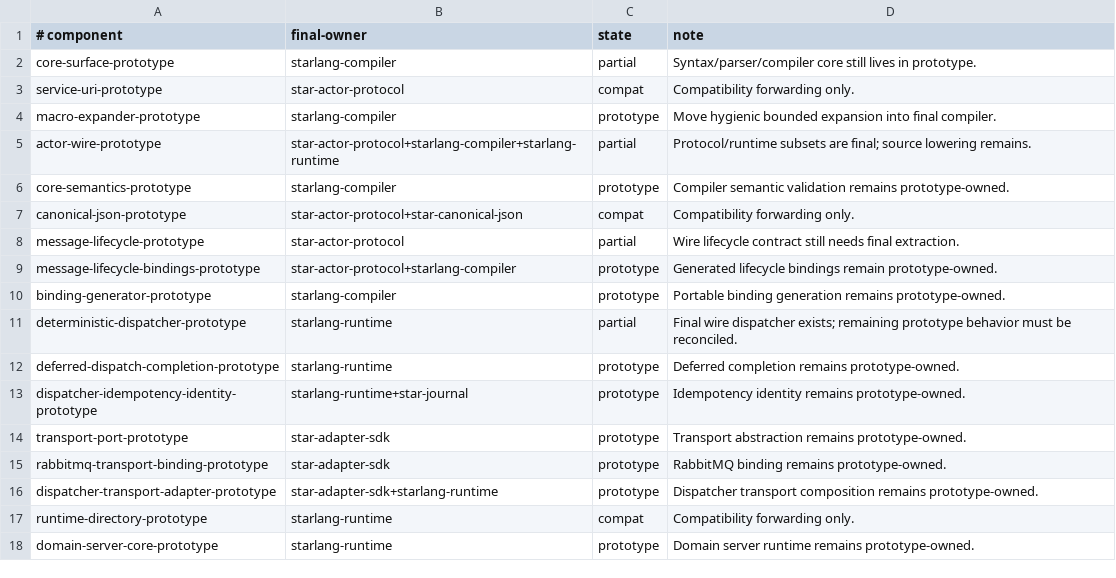
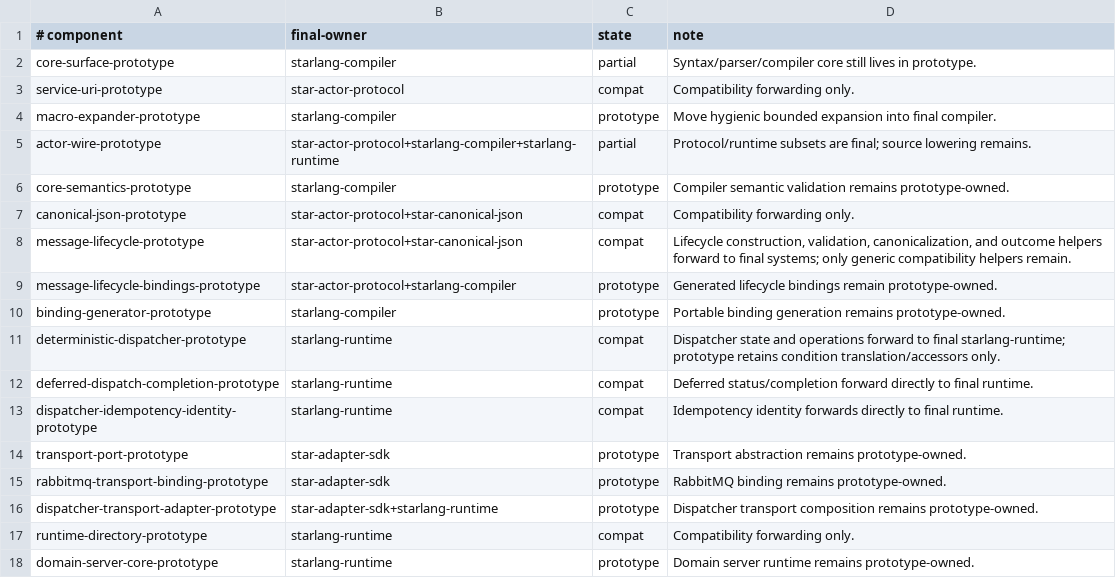
Before and after one commit to lost-rob0t/star-lang, a TSV file: ci/prototype-migration.tsv, drawn as a sheet; only a part is shown.

Commit message:
audit: recognize already-final lifecycle and dispatcher authority

```diff
--- a/ci/prototype-migration.tsv
+++ b/ci/prototype-migration.tsv
@@ -7,8 +7,8 @@ core-semantics-prototype	starlang-compiler	prototype	Compiler semantic validatio
 canonical-json-prototype	star-actor-protocol+star-canonical-json	compat	Compatibility forwarding only.
-message-lifecycle-prototype	star-actor-protocol	partial	Wire lifecycle contract still needs final extraction.
+message-lifecycle-prototype	star-actor-protocol+star-canonical-json	compat	Lifecycle construction, validation, canonicalization, and outcome helpers forward to final systems; only generic compatibility helpers remain.
 message-lifecycle-bindings-prototype	star-actor-protocol+starlang-compiler	prototype	Generated lifecycle bindings remain prototype-owned.
 binding-generator-prototype	starlang-compiler	prototype	Portable binding generation remains prototype-owned.
-deterministic-dispatcher-prototype	starlang-runtime	partial	Final wire dispatcher exists; remaining prototype behavior must be reconciled.
-deferred-dispatch-completion-prototype	starlang-runtime	prototype	Deferred completion remains prototype-owned.
-dispatcher-idempotency-identity-prototype	starlang-runtime+star-journal	prototype	Idempotency identity remains prototype-owned.
+deterministic-dispatcher-prototype	starlang-runtime	compat	Dispatcher state and operations forward to final starlang-runtime; prototype retains condition translation/accessors only.
+deferred-dispatch-completion-prototype	starlang-runtime	compat	Deferred status/completion forward directly to final runtime.
+dispatcher-idempotency-identity-prototype	starlang-runtime	compat	Idempotency identity forwards directly to final runtime.
 transport-port-prototype	star-adapter-sdk	prototype	Transport abstraction remains prototype-owned.
```
